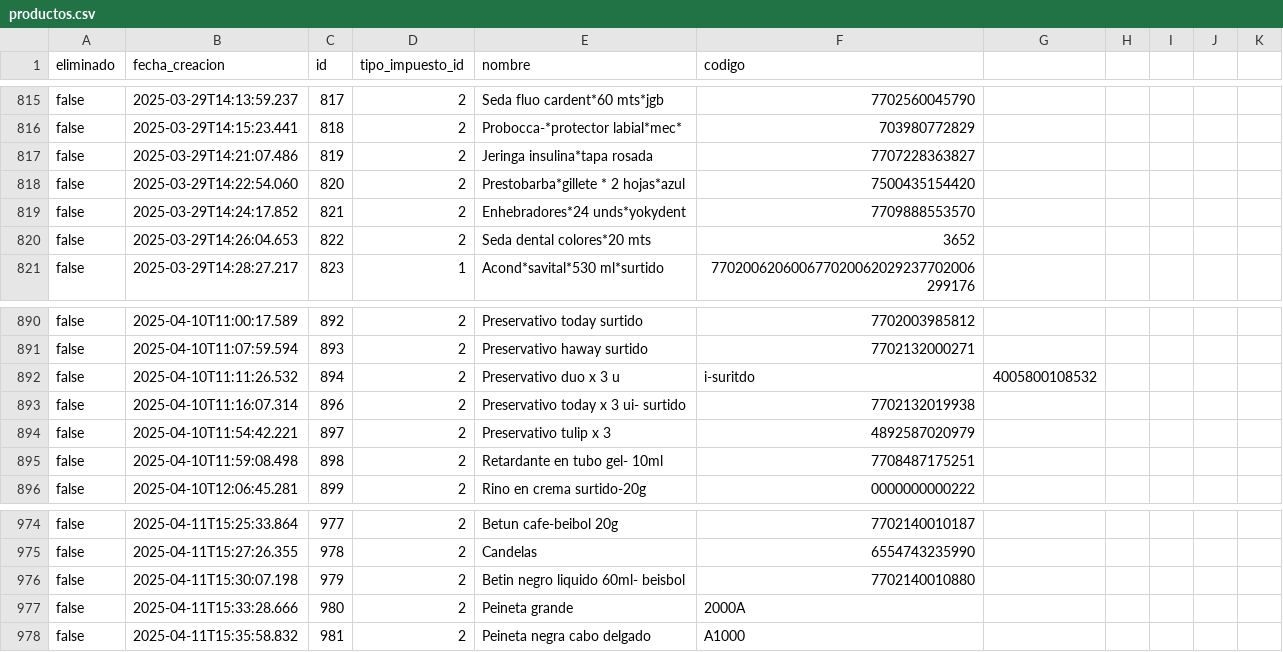
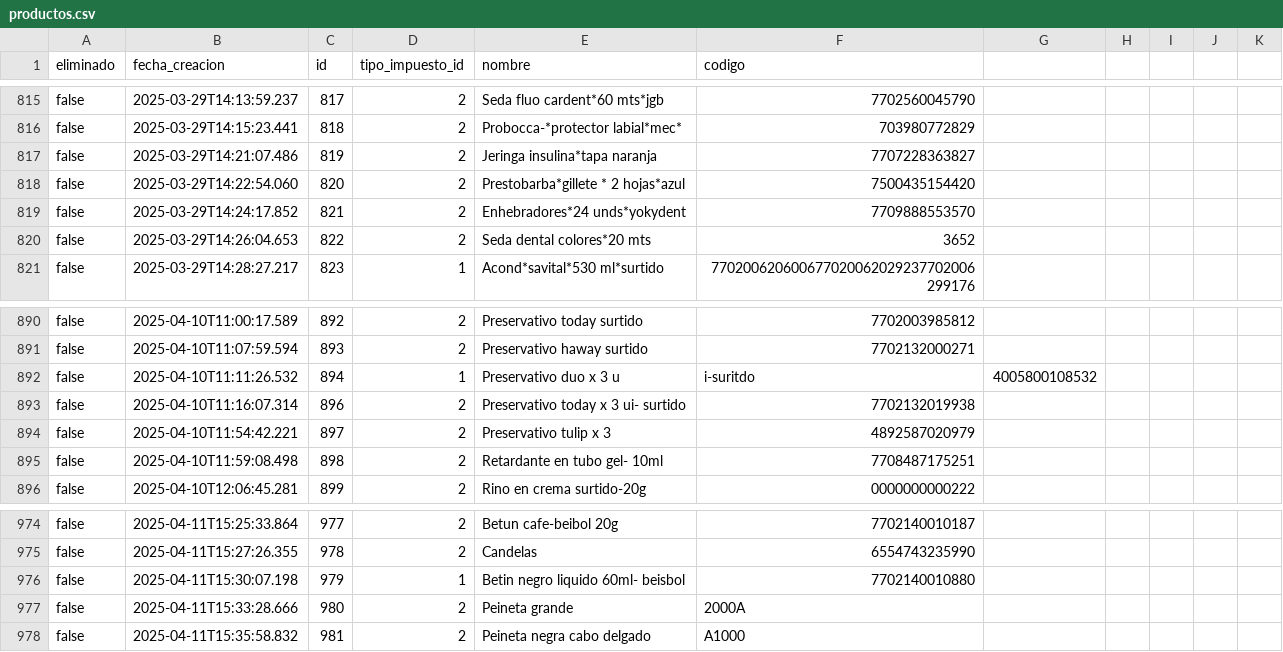
Before and after one commit to droguerialaquimbayita/backup, a CSV file: productos.csv, drawn as a sheet; only a part is shown, gaps mark what is left out.

Commit message:
Backup de todas las tablas 2026-04-16

```diff
--- a/productos.csv
+++ b/productos.csv
@@ -816,3 +816,3 @@ false,2025-03-29T14:13:59.237,817,2,Seda fluo cardent*60 mts*jgb,7702560045790
 false,2025-03-29T14:15:23.441,818,2,Probocca-*protector labial*mec*,703980772829
-false,2025-03-29T14:21:07.486,819,2,Jeringa insulina*tapa  rosada,7707228363827
+false,2025-03-29T14:21:07.486,819,2,Jeringa insulina*tapa  naranja,7707228363827
 false,2025-03-29T14:22:54.060,820,2,Prestobarba*gillete * 2 hojas*azul,7500435154420
@@ -891,3 +891,3 @@ false,2025-04-10T11:00:17.589,892,2,Preservativo today surtido,7702003985812
 false,2025-04-10T11:07:59.594,893,2,Preservativo haway surtido,7702132000271
-false,2025-04-10T11:11:26.532,894,2,Preservativo duo x 3 u,i-suritdo,4005800108532
+false,2025-04-10T11:11:26.532,894,1,Preservativo duo x 3 u,i-suritdo,4005800108532
 false,2025-04-10T11:16:07.314,896,2,Preservativo today x 3 ui- surtido,7702132019938
@@ -975,3 +975,3 @@ false,2025-04-11T15:25:33.864,977,2,Betun cafe-beibol 20g,7702140010187
 false,2025-04-11T15:27:26.355,978,2,Candelas ,6554743235990
-false,2025-04-11T15:30:07.198,979,2,Betin negro liquido 60ml- beisbol,7702140010880
+false,2025-04-11T15:30:07.198,979,1,Betin negro liquido 60ml- beisbol,7702140010880
 false,2025-04-11T15:33:28.666,980,2,Peineta grande ,2000A
```
